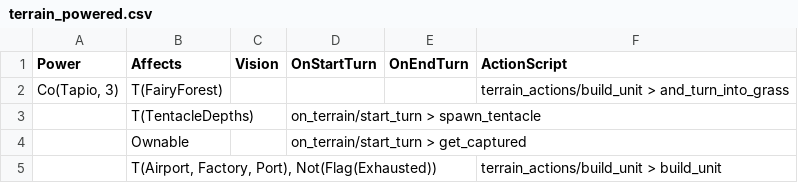
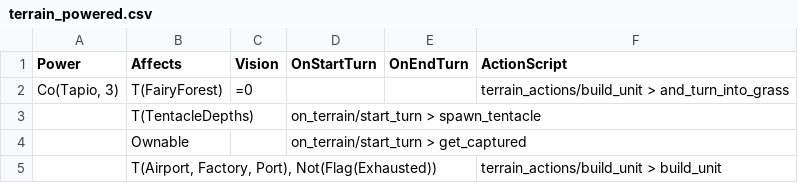
Before and after one commit to stratecide/tbs-core, a CSV file: configs/default_test/terrain_powered.csv, drawn as a sheet.

Commit message:
test 'tapio' passes again

```diff
--- a/configs/default_test/terrain_powered.csv
+++ b/configs/default_test/terrain_powered.csv
@@ -1,3 +1,3 @@
 Power;Affects;Vision;OnStartTurn;OnEndTurn;ActionScript
-Co(Tapio, 3);T(FairyForest);;;;terrain_actions/build_unit > and_turn_into_grass
+Co(Tapio, 3);T(FairyForest);=0;;;terrain_actions/build_unit > and_turn_into_grass
 ;T(TentacleDepths);;on_terrain/start_turn > spawn_tentacle;;
```
Also changed, not shown: 4 other files.
